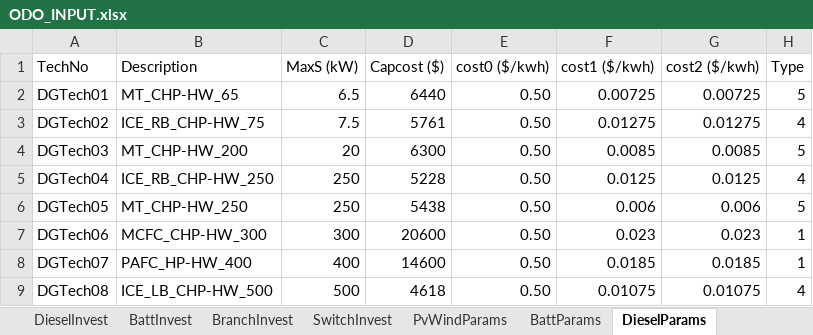
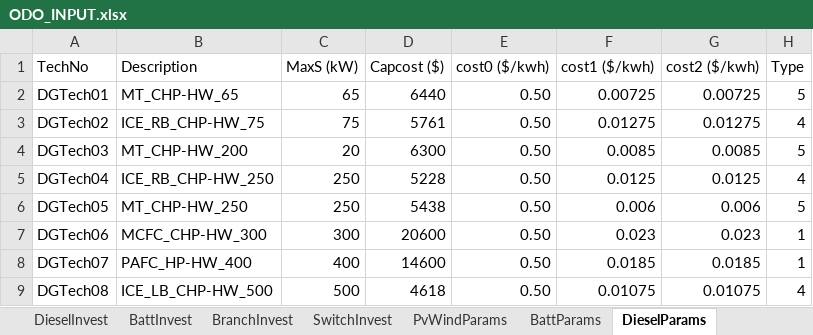
Before and after one commit to lanl-ansi/ODO, an Excel workbook: data_sets/Power/ODO_INPUT.xlsx, sheet DieselParams, drawn as a sheet; only a part is shown; values as stored, in another font and other column widths than the file's, no borders; the diff names each change by its address in the sheet, - before the commit and + after, or states it on an @@ line.

```diff
--- a/data_sets/Power/ODO_INPUT.xlsx (sheet DieselParams)
+++ b/data_sets/Power/ODO_INPUT.xlsx (sheet DieselParams)
-C2 (MaxS (kW)): 6.5
+C2 (MaxS (kW)): 65
-C3 (MaxS (kW)): 7.5
+C3 (MaxS (kW)): 75
```
Also changed, not shown: sheet ResiliencyScenarios, sheet DieselInvest, 3 other files.
